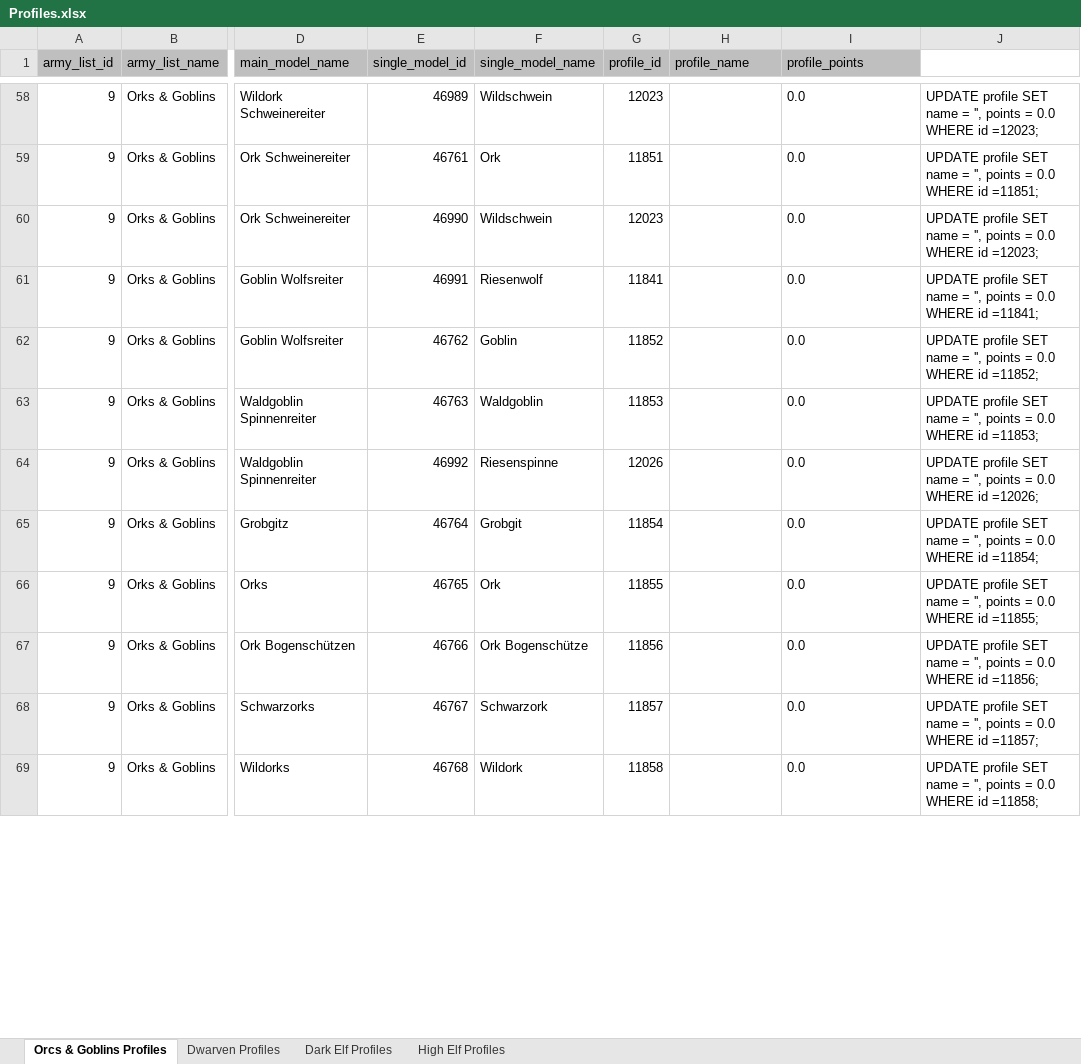
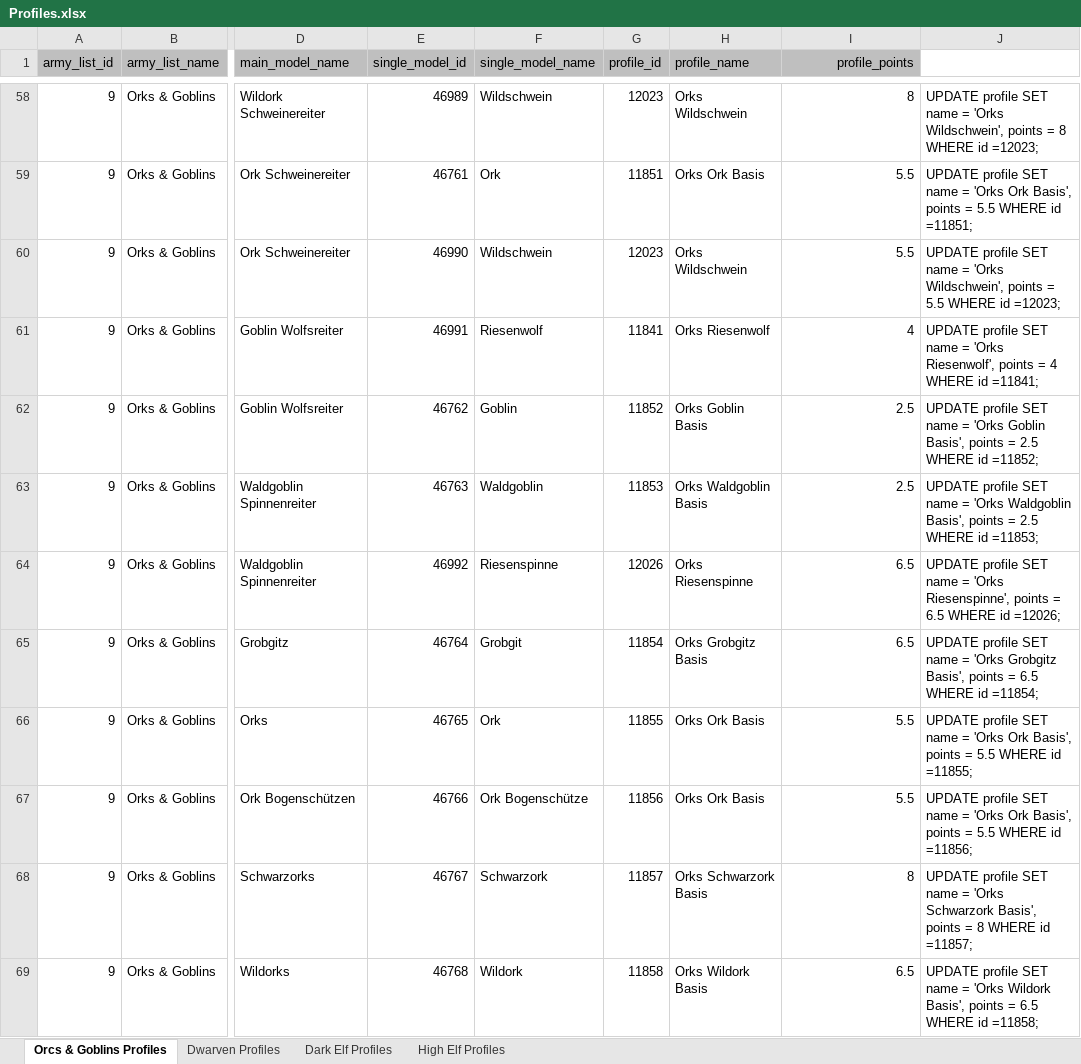
Before and after one commit to twiederk/ArmyBuilder, an Excel workbook: resources/db/Profiles.xlsx, sheet Orcs & Goblins Profiles, drawn as a sheet; only a part is shown, gaps mark what is left out; values as stored, in another font and other column widths than the file's, no borders; the diff covers the shown part only; the diff names each change by its address in the sheet, - before the commit and + after, or states it on an @@ line.

Commit message:
Added points to profiles of Orcs & Goblins army list

```diff
--- a/resources/db/Profiles.xlsx (sheet Orcs & Goblins Profiles)
+++ b/resources/db/Profiles.xlsx (sheet Orcs & Goblins Profiles)
-I1 alignment: left
+I1 alignment: right
-H58 (profile_name): (empty)
+H58 (profile_name): Orks Wildschwein
-I58:I69 alignment: left
+I58:I69 alignment: right
-I58 (profile_points): 0.0
+I58 (profile_points): 8
-J58: …name = '', points = 0.0 WHERE id…
+J58: …name = 'Orks Wildschwein', points = 8 WHERE id…
-H59 (profile_name): (empty)
+H59 (profile_name): Orks Ork Basis
-I59:I60 (profile_points): 0.0
+I59:I60 (profile_points): 5.5
-J59: …name = '', points = 0.0 WHERE id…
+J59: …name = 'Orks Ork Basis', points = 5.5 WHERE id…
-H60 (profile_name): (empty)
+H60 (profile_name): Orks Wildschwein
-J60: …name = '', points = 0.0 WHERE id…
+J60: …name = 'Orks Wildschwein', points = 5.5 WHERE id…
-H61 (profile_name): (empty)
+H61 (profile_name): Orks Riesenwolf
-I61 (profile_points): 0.0
+I61 (profile_points): 4
-J61: …name = '', points = 0.0 WHERE id…
+J61: …name = 'Orks Riesenwolf', points = 4 WHERE id…
-H62 (profile_name): (empty)
+H62 (profile_name): Orks Goblin Basis
-I62:I63 (profile_points): 0.0
+I62:I63 (profile_points): 2.5
-J62: …name = '', points = 0.0 WHERE id…
+J62: …name = 'Orks Goblin Basis', points = 2.5 WHERE id…
-H63 (profile_name): (empty)
+H63 (profile_name): Orks Waldgoblin Basis
-J63: …name = '', points = 0.0 WHERE id…
+J63: …name = 'Orks Waldgoblin Basis', points = 2.5 WHERE id…
-H64 (profile_name): (empty)
+H64 (profile_name): Orks Riesenspinne
-I64:I65 (profile_points): 0.0
+I64:I65 (profile_points): 6.5
-J64: …name = '', points = 0.0 WHERE id…
+J64: …name = 'Orks Riesenspinne', points = 6.5 WHERE id…
-H65 (profile_name): (empty)
+H65 (profile_name): Orks Grobgitz Basis
-J65: …name = '', points = 0.0 WHERE id…
+J65: …name = 'Orks Grobgitz Basis', points = 6.5 WHERE id…
-H66:H67 (profile_name): (empty)
+H66:H67 (profile_name): Orks Ork Basis
-I66:I67 (profile_points): 0.0
+I66:I67 (profile_points): 5.5
-J66: …name = '', points = 0.0 WHERE id…
+J66: …name = 'Orks Ork Basis', points = 5.5 WHERE id…
-J67: …name = '', points = 0.0 WHERE id…
+J67: …name = 'Orks Ork Basis', points = 5.5 WHERE id…
-H68 (profile_name): (empty)
+H68 (profile_name): Orks Schwarzork Basis
-I68 (profile_points): 0.0
+I68 (profile_points): 8
-J68: …name = '', points = 0.0 WHERE id…
+J68: …name = 'Orks Schwarzork Basis', points = 8 WHERE id…
-H69 (profile_name): (empty)
+H69 (profile_name): Orks Wildork Basis
-I69 (profile_points): 0.0
+I69 (profile_points): 6.5
-J69: …name = '', points = 0.0 WHERE id…
+J69: …name = 'Orks Wildork Basis', points = 6.5 WHERE id…
```
Also changed, not shown: 174 edited cells and cell formats elsewhere in this sheet, 2 other files.
